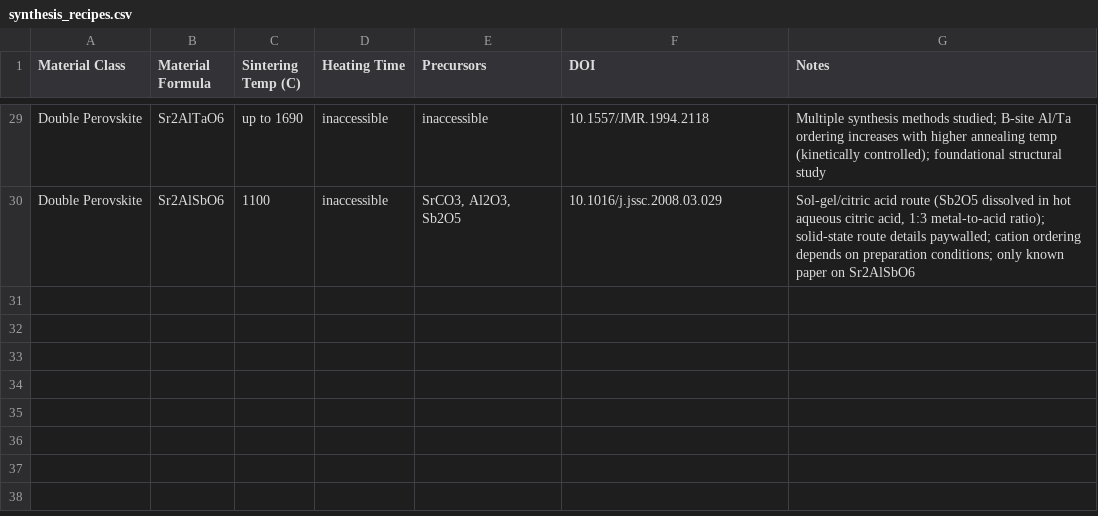
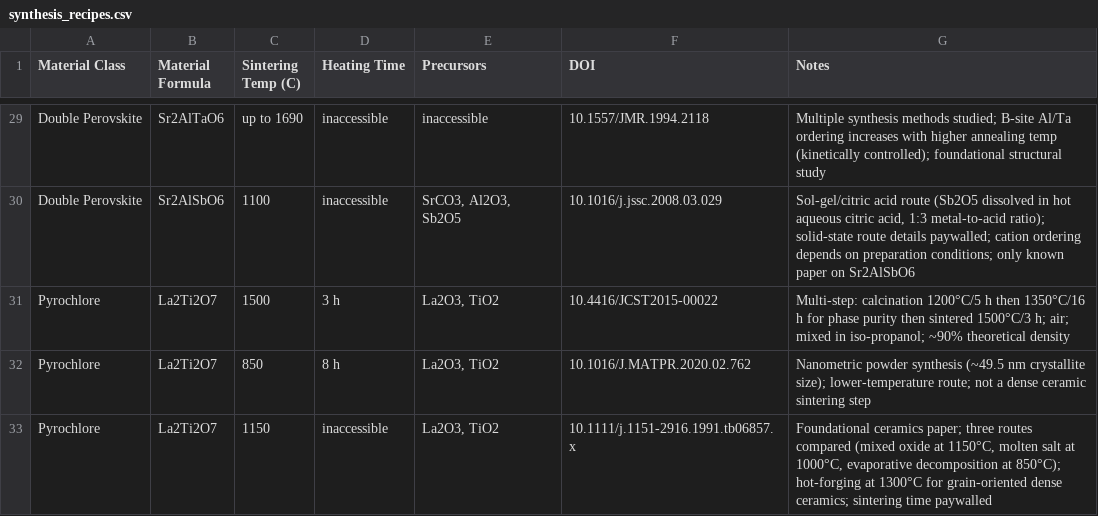
Before and after one commit to ColinBundschu/literature-search, a CSV file: synthesis_recipes.csv, drawn as a sheet; only a part is shown, gaps mark what is left out; the diff names each change by its address in the sheet, - before the commit and + after, or states it on an @@ line.

```diff
--- a/synthesis_recipes.csv
+++ b/synthesis_recipes.csv
+row 31: Pyrochlore | La2Ti2O7 | 1500 | 3 h | La2O3, TiO2 | 10.4416/JCST2015-00022 | Multi-step: calcination 1200°C/5 h then 1350°C/16 h for phase purity then sintered 1500°C/3 h; air; mixed in iso-propanol; ~90% theoretical density
+row 32: Pyrochlore | La2Ti2O7 | 850 | 8 h | La2O3, TiO2 | 10.1016/J.MATPR.2020.02.762 | Nanometric powder synthesis (~49.5 nm crystallite size); lower-temperature route; not a dense ceramic sintering step
+row 33: Pyrochlore | La2Ti2O7 | 1150 | inaccessible | La2O3, TiO2 | 10.1111/j.1151-2916.1991.tb06857.x | Foundational ceramics paper; three routes compared (mixed oxide at 1150°C, molten salt at 1000°C, evaporative decomposition at 850°C); hot-forging at 1300°C for grain-oriented dense ceramics; sintering time paywalled
```
Also changed, not shown: synthesis_recipes_queue.csv.
